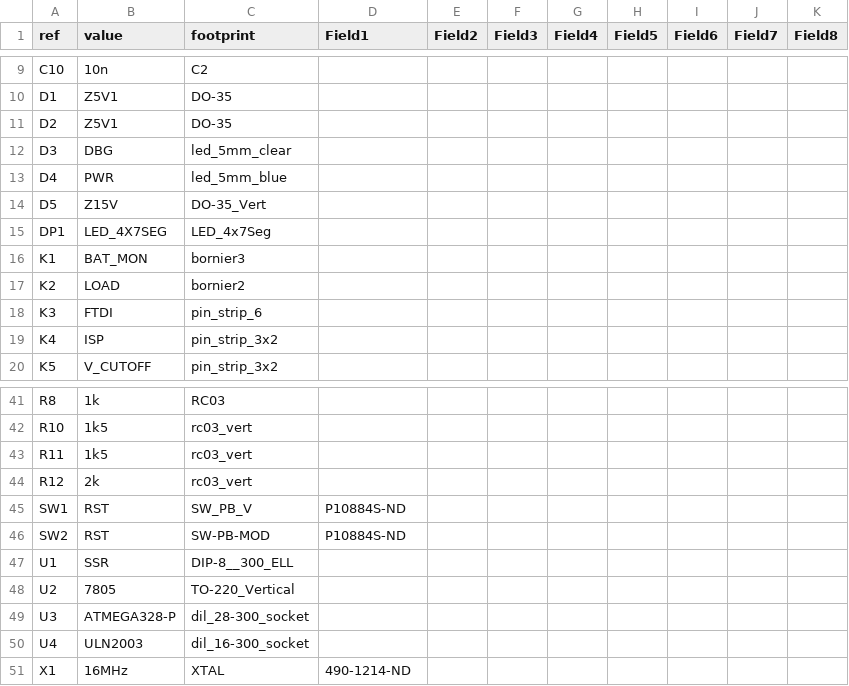
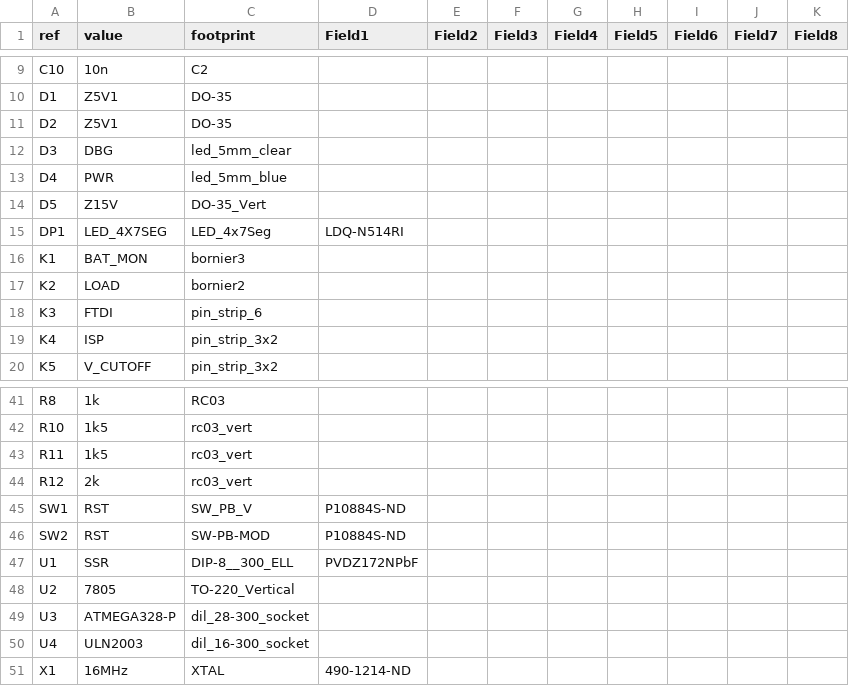
Before and after one commit to anupam19/clockthree, a CSV file: KiCad/BatMon/BatMon_BoM_sch.csv, drawn as a sheet; only a part is shown, gaps mark what is left out.

```diff
--- a/KiCad/BatMon/BatMon_BoM_sch.csv
+++ b/KiCad/BatMon/BatMon_BoM_sch.csv
@@ -14,3 +14,3 @@ D4	PWR	led_5mm_blue
 D5	Z15V	DO-35_Vert
-DP1	LED_4X7SEG	LED_4x7Seg
+DP1	LED_4X7SEG	LED_4x7Seg	LDQ-N514RI
 K1	BAT_MON	bornier3
@@ -46,3 +46,3 @@ SW1	RST	SW_PB_V	P10884S-ND
 SW2	RST	SW-PB-MOD	P10884S-ND
-U1	SSR	DIP-8__300_ELL
+U1	SSR	DIP-8__300_ELL	PVDZ172NPbF
 U2	7805	TO-220_Vertical
```
Also changed, not shown: 3 other files.
